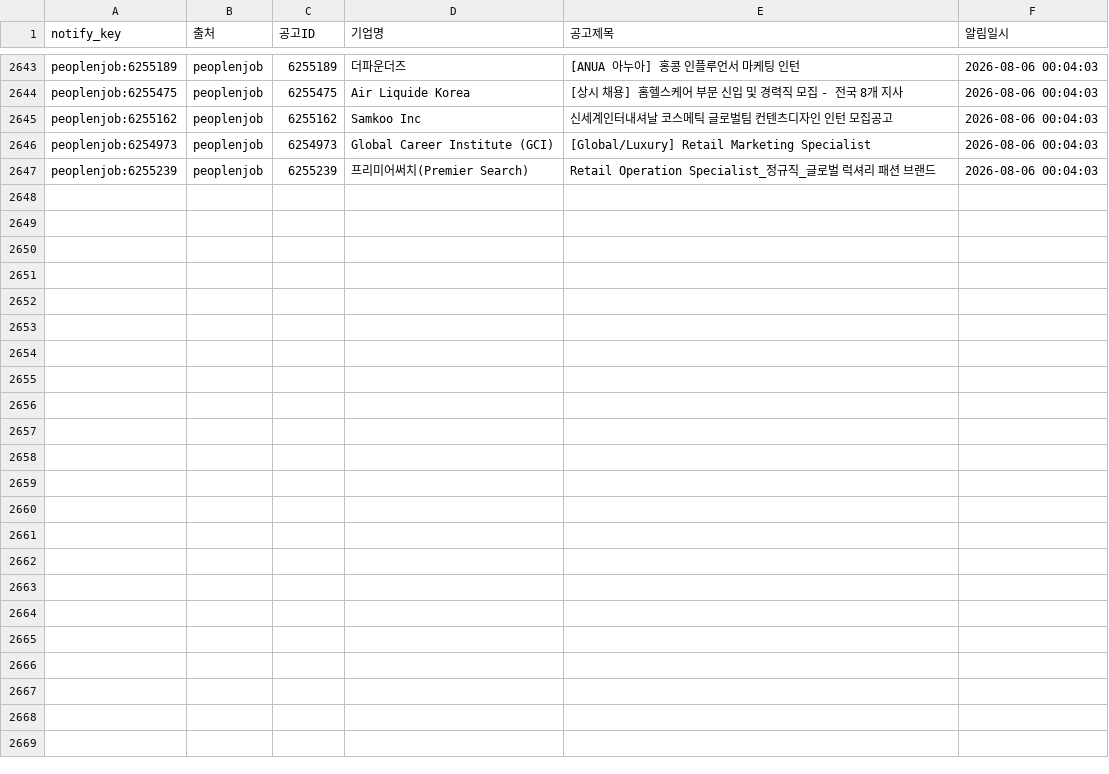
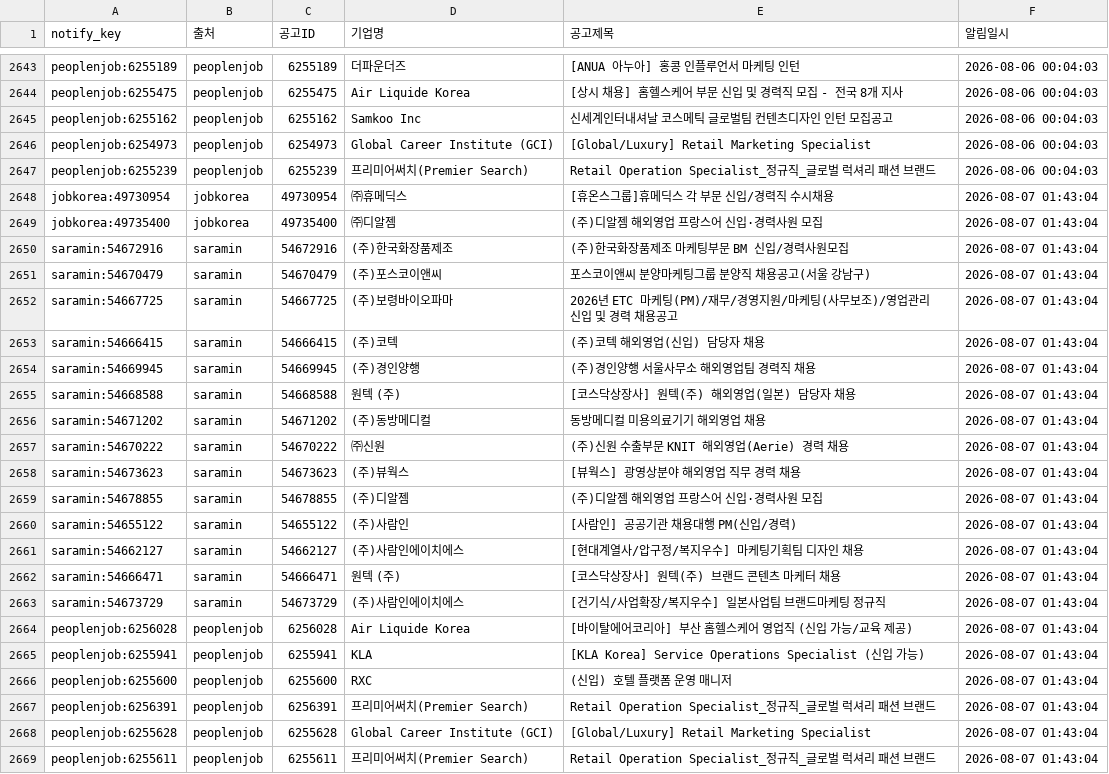
Before and after one commit to djgeum/RunETF, a CSV file: .github/job.bot/notified_jobs.csv, drawn as a sheet; only a part is shown, gaps mark what is left out.

```diff
--- a/.github/job.bot/notified_jobs.csv
+++ b/.github/job.bot/notified_jobs.csv
@@ -2647 +2647,23 @@ peoplenjob:6254973,peoplenjob,6254973,Global Career Institute (GCI),[Global/Luxu
 peoplenjob:6255239,peoplenjob,6255239,프리미어써치(Premier Search),Retail Operation Specialist_정규직_글로벌 럭셔리 패션 브랜드,2026-08-06 00:04:03
+jobkorea:49730954,jobkorea,49730954,㈜휴메딕스,[휴온스그룹]휴메딕스 각 부문 신입/경력직 수시채용,2026-08-07 01:43:04
+jobkorea:49735400,jobkorea,49735400,㈜디알젬,(주)디알젬 해외영업 프랑스어 신입·경력사원 모집,2026-08-07 01:43:04
+saramin:54672916,saramin,54672916,(주)한국화장품제조,(주)한국화장품제조 마케팅부문 BM 신입/경력사원모집,2026-08-07 01:43:04
+saramin:54670479,saramin,54670479,(주)포스코이앤씨,포스코이앤씨 분양마케팅그룹 분양직 채용공고(서울 강남구),2026-08-07 01:43:04
+saramin:54667725,saramin,54667725,(주)보령바이오파마,2026년 ETC 마케팅(PM)/재무/경영지원/마케팅(사무보조)/영업관리 신입 및 경력 채용공고,2026-08-07 01:43:04
+saramin:54666415,saramin,54666415,(주)코텍,(주)코텍 해외영업(신입) 담당자 채용,2026-08-07 01:43:04
+saramin:54669945,saramin,54669945,(주)경인양행,(주)경인양행 서울사무소 해외영업팀 경력직 채용,2026-08-07 01:43:04
+saramin:54668588,saramin,54668588,원텍 (주),[코스닥상장사]  원텍(주) 해외영업(일본) 담당자 채용,2026-08-07 01:43:04
+saramin:54671202,saramin,54671202,(주)동방메디컬,동방메디컬 미용의료기기 해외영업 채용,2026-08-07 01:43:04
+saramin:54670222,saramin,54670222,㈜신원,(주)신원 수출부문 KNIT 해외영업(Aerie) 경력 채용,2026-08-07 01:43:04
+saramin:54673623,saramin,54673623,(주)뷰웍스,[뷰웍스] 광영상분야 해외영업 직무 경력 채용,2026-08-07 01:43:04
+saramin:54678855,saramin,54678855,(주)디알젬,(주)디알젬 해외영업 프랑스어 신입·경력사원 모집,2026-08-07 01:43:04
+saramin:54655122,saramin,54655122,(주)사람인,[사람인] 공공기관 채용대행 PM(신입/경력),2026-08-07 01:43:04
+saramin:54662127,saramin,54662127,(주)사람인에이치에스,[현대계열사/압구정/복지우수] 마케팅기획팀 디자인 채용,2026-08-07 01:43:04
+saramin:54666471,saramin,54666471,원텍 (주),[코스닥상장사]  원텍(주) 브랜드 콘텐츠 마케터 채용,2026-08-07 01:43:04
+saramin:54673729,saramin,54673729,(주)사람인에이치에스,[건기식/사업확장/복지우수] 일본사업팀 브랜드마케팅 정규직,2026-08-07 01:43:04
+peoplenjob:6256028,peoplenjob,6256028,Air Liquide Korea,[바이탈에어코리아] 부산 홈헬스케어 영업직 (신입 가능/교육 제공),2026-08-07 01:43:04
+peoplenjob:6255941,peoplenjob,6255941,KLA,[KLA Korea] Service Operations Specialist (신입 가능),2026-08-07 01:43:04
+peoplenjob:6255600,peoplenjob,6255600,RXC,(신입) 호텔 플랫폼 운영 매니저,2026-08-07 01:43:04
+peoplenjob:6256391,peoplenjob,6256391,프리미어써치(Premier Search),Retail Operation Specialist_정규직_글로벌 럭셔리 패션 브랜드,2026-08-07 01:43:04
+peoplenjob:6255628,peoplenjob,6255628,Global Career Institute (GCI),[Global/Luxury] Retail Marketing Specialist,2026-08-07 01:43:04
+peoplenjob:6255611,peoplenjob,6255611,프리미어써치(Premier Search),Retail Operation Specialist_정규직_글로벌 럭셔리 패션 브랜드,2026-08-07 01:43:04
```
Also changed, not shown: .github/job.bot/jobkorea_main.csv, .github/job.bot/peoplenjob_main.csv, 5 other files.
